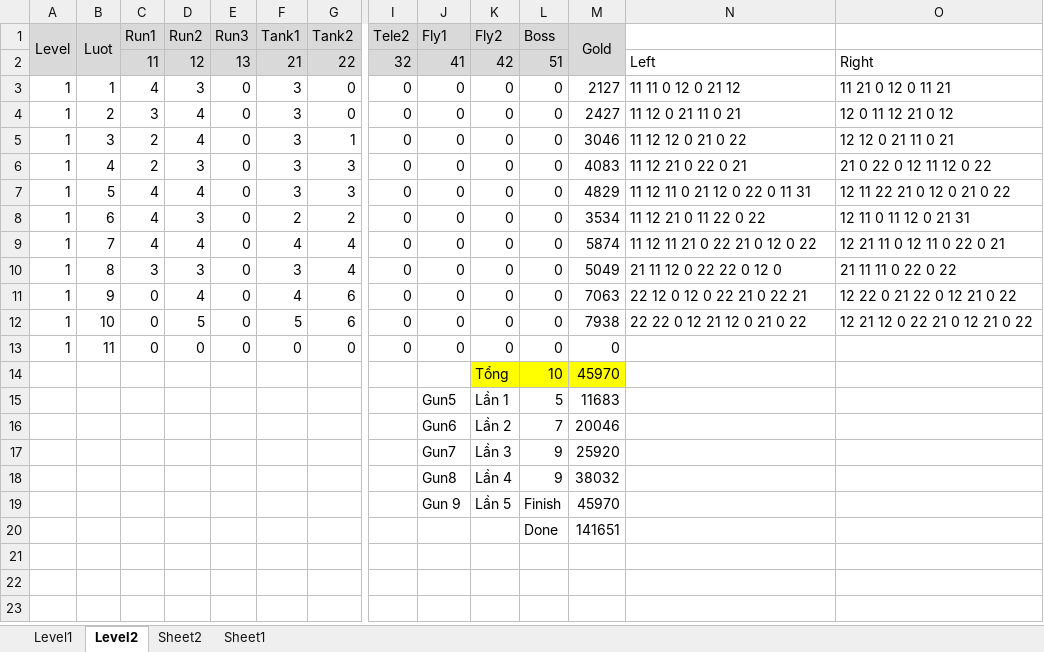
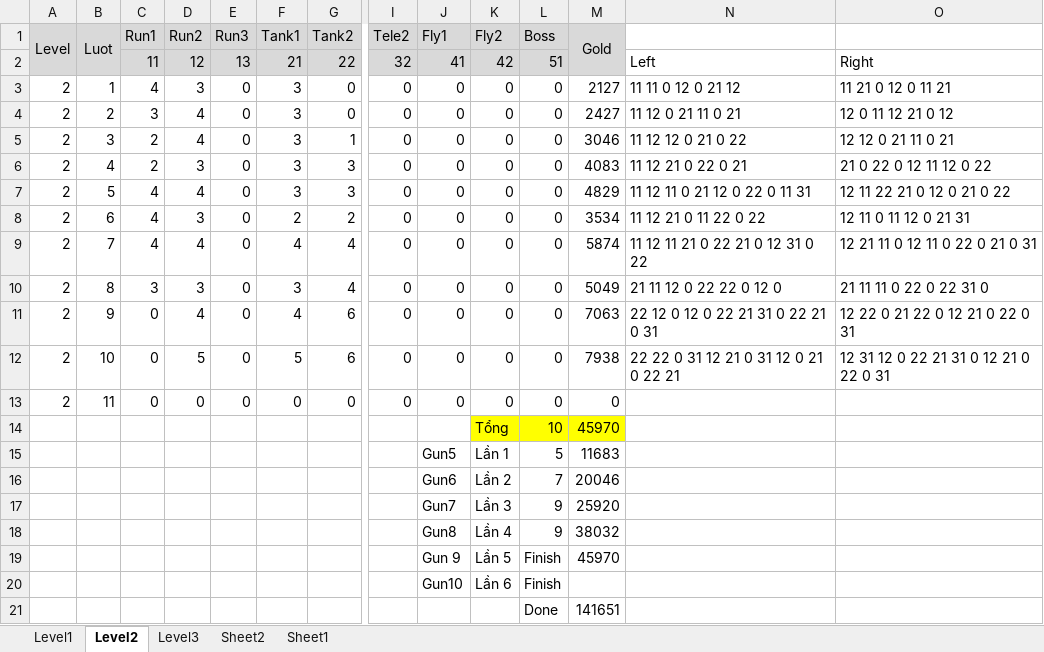
Before and after one commit to FukyVer2/Hero-Cowboy, an Excel workbook: Document/LevelDesign.xlsx, sheet Level2, drawn as a sheet; only a part is shown, gaps mark what is left out; values as stored, in another font and other column widths than the file's, no borders; rows hold the shown columns only; the diff names each change by its address in the sheet, - before the commit and + after, or states it on an @@ line.

```diff
--- a/Document/LevelDesign.xlsx (sheet Level2)
+++ b/Document/LevelDesign.xlsx (sheet Level2)
+sheet tab: Level3
-A3:A13 (Level): 1
+A3:A13 (Level): 2
-N9: 11 12 11 21 0 22 21 0 12 0 22
+N9: 11 12 11 21 0 22 21 0 12 31 0 22
-O9: 12 21 11 0 12 11 0 22 0 21
+O9: 12 21 11 0 12 11 0 22 0 21 0 31
-O10: 21 11 11 0 22 0 22
+O10: 21 11 11 0 22 0 22 31 0
-N11: 22 12 0 12 0 22 21 0 22 21
+N11: 22 12 0 12 0 22 21 31 0 22 21 0 31
-O11: 12 22 0 21 22 0 12 21 0 22
+O11: 12 22 0 21 22 0 12 21 0 22 0 31
-N12: 22 22 0 12 21 12 0 21 0 22
+N12: 22 22 0 31 12 21 0 31 12 0 21 0 22 21
-O12: 12 21 12 0 22 21 0 12 21 0 22
+O12: 12 31 12 0 22 21 31 0 12 21 0 22 0 31
+row 20:  |  |  |  |  |  |  |  | Gun10 | Lần 6 | Finish
```
Also changed, not shown: Data/EnemyConfig.xlsx, Data/GunDataConfig.xlsx, 5 other files.
